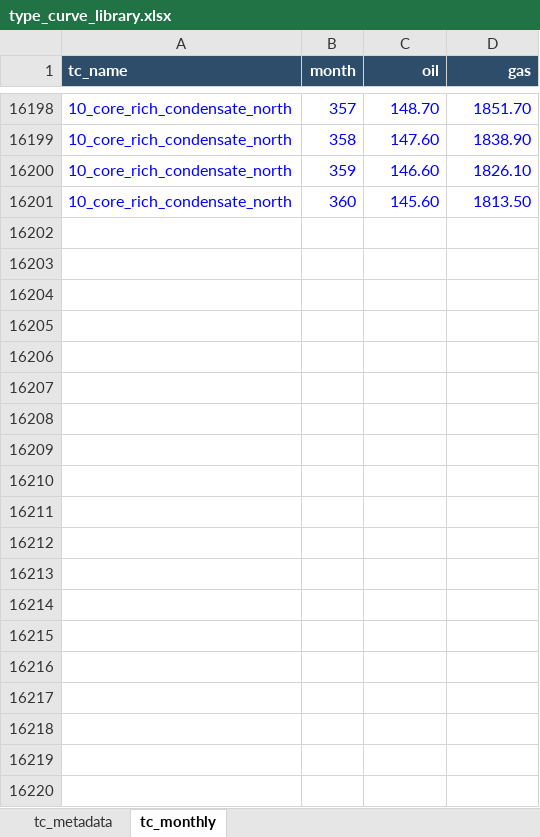
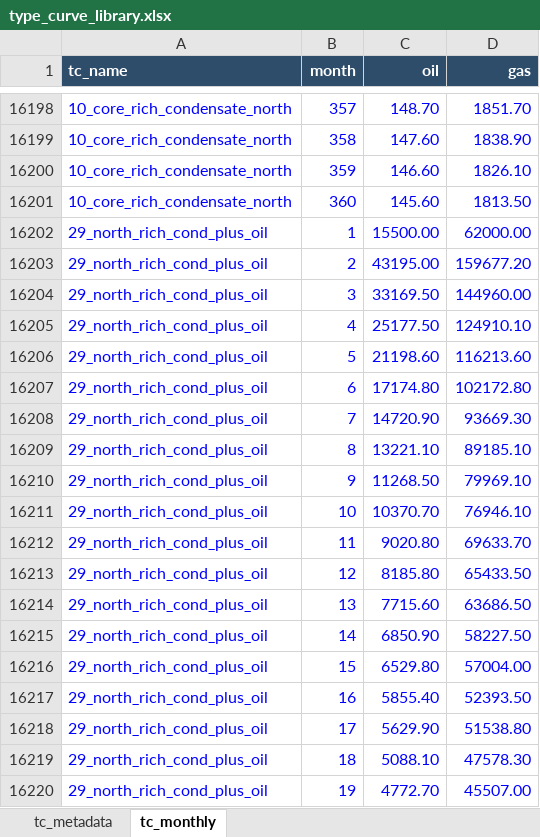
Before and after one commit to mburkegr/Utica-Model-V7, an Excel workbook: type_curve_library.xlsx, sheet tc_monthly, drawn as a sheet; only a part is shown, gaps mark what is left out; values as stored, in another font and other column widths than the file's, no borders; the diff covers the shown part only; the diff names each change by its address in the sheet, - before the commit and + after, or states it on an @@ line.

Commit message:
Add files via upload

```diff
--- a/type_curve_library.xlsx (sheet tc_monthly)
+++ b/type_curve_library.xlsx (sheet tc_monthly)
+row 16202: 29_north_rich_cond_plus_oil | 1 | 15500.00 | 62000.00
+row 16203: 29_north_rich_cond_plus_oil | 2 | 43195.00 | 159677.20
+row 16204: 29_north_rich_cond_plus_oil | 3 | 33169.50 | 144960.00
+row 16205: 29_north_rich_cond_plus_oil | 4 | 25177.50 | 124910.10
+row 16206: 29_north_rich_cond_plus_oil | 5 | 21198.60 | 116213.60
+row 16207: 29_north_rich_cond_plus_oil | 6 | 17174.80 | 102172.80
+row 16208: 29_north_rich_cond_plus_oil | 7 | 14720.90 | 93669.30
+row 16209: 29_north_rich_cond_plus_oil | 8 | 13221.10 | 89185.10
+row 16210: 29_north_rich_cond_plus_oil | 9 | 11268.50 | 79969.10
+row 16211: 29_north_rich_cond_plus_oil | 10 | 10370.70 | 76946.10
+row 16212: 29_north_rich_cond_plus_oil | 11 | 9020.80 | 69633.70
+row 16213: 29_north_rich_cond_plus_oil | 12 | 8185.80 | 65433.50
+row 16214: 29_north_rich_cond_plus_oil | 13 | 7715.60 | 63686.50
+row 16215: 29_north_rich_cond_plus_oil | 14 | 6850.90 | 58227.50
+row 16216: 29_north_rich_cond_plus_oil | 15 | 6529.80 | 57004.00
+row 16217: 29_north_rich_cond_plus_oil | 16 | 5855.40 | 52393.50
+row 16218: 29_north_rich_cond_plus_oil | 17 | 5629.90 | 51538.80
+row 16219: 29_north_rich_cond_plus_oil | 18 | 5088.10 | 47578.30
+row 16220: 29_north_rich_cond_plus_oil | 19 | 4772.70 | 45507.00
```
Also changed, not shown: 341 added rows elsewhere in this sheet, sheet tc_metadata.
